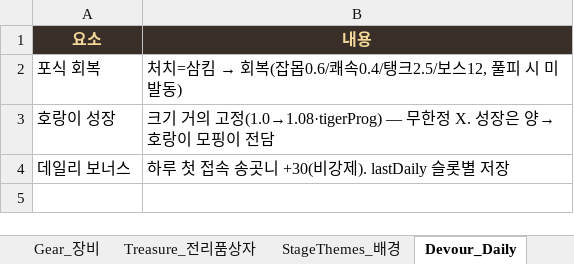
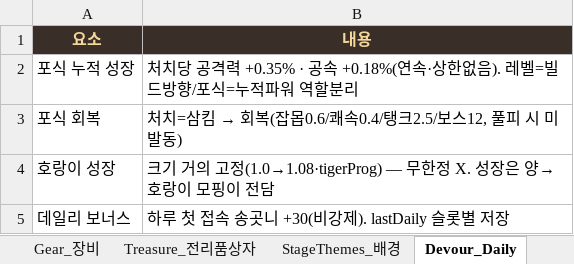
Before and after one commit to ppyojog/auh-heung, an Excel workbook: docs/AuhHeung_DB.xlsx, sheet Devour_Daily, drawn as a sheet; values as stored, in another font and other column widths than the file's, no borders; the diff names each change by its address in the sheet, - before the commit and + after, or states it on an @@ line.

```diff
--- a/docs/AuhHeung_DB.xlsx (sheet Devour_Daily)
+++ b/docs/AuhHeung_DB.xlsx (sheet Devour_Daily)
+row 2: 포식 누적 성장 | 처치당 공격력 +0.35% · 공속 +0.18%(연속·상한없음). 레벨=빌드방향/포식=누적파워 역할분리
```
Also changed, not shown: sheet Stages_스테이지, 3 other files.
